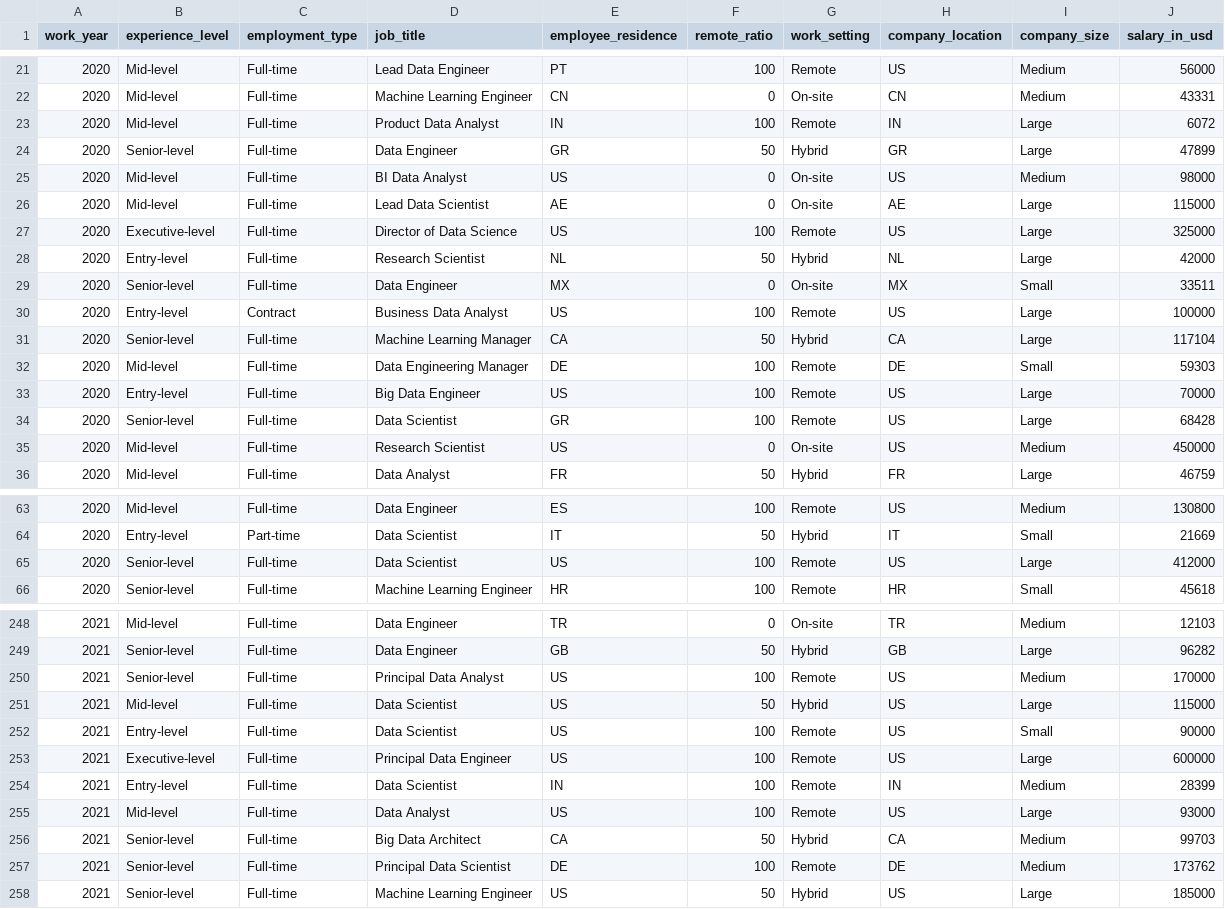
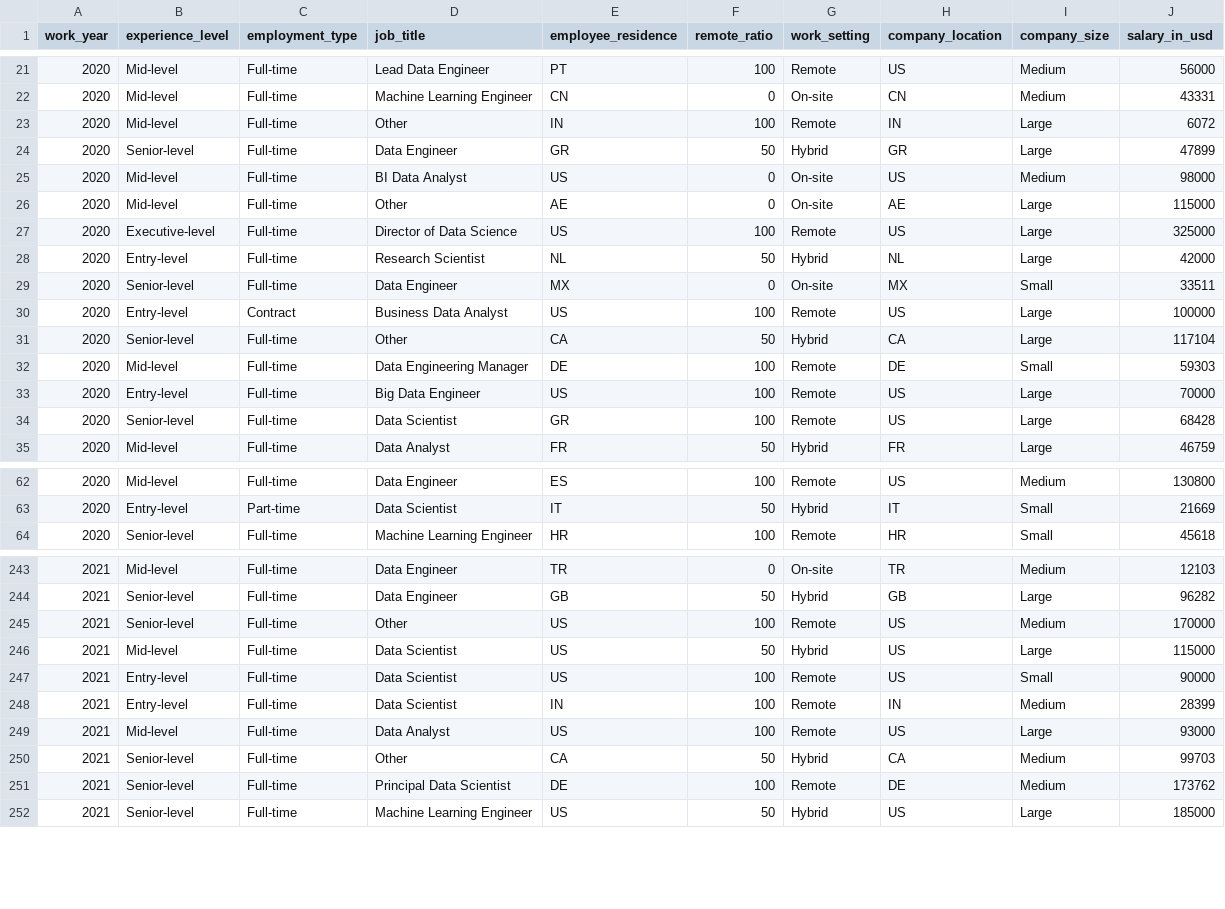
Before and after one commit to baderkothman/salary-prediction-app, a CSV file: backend/data/processed/cleaned_salaries.csv, drawn as a sheet; only a part is shown, gaps mark what is left out; the diff covers the shown part only.

```diff
--- a/backend/data/processed/cleaned_salaries.csv
+++ b/backend/data/processed/cleaned_salaries.csv
@@ -22,6 +22,6 @@ work_year,experience_level,employment_type,job_title,employee_residence,remote_r
 2020,Mid-level,Full-time,Machine Learning Engineer,CN,0,On-site,CN,Medium,43331
-2020,Mid-level,Full-time,Product Data Analyst,IN,100,Remote,IN,Large,6072
+2020,Mid-level,Full-time,Other,IN,100,Remote,IN,Large,6072
 2020,Senior-level,Full-time,Data Engineer,GR,50,Hybrid,GR,Large,47899
 2020,Mid-level,Full-time,BI Data Analyst,US,0,On-site,US,Medium,98000
-2020,Mid-level,Full-time,Lead Data Scientist,AE,0,On-site,AE,Large,115000
+2020,Mid-level,Full-time,Other,AE,0,On-site,AE,Large,115000
 2020,Executive-level,Full-time,Director of Data Science,US,100,Remote,US,Large,325000
@@ -30,3 +30,3 @@ work_year,experience_level,employment_type,job_title,employee_residence,remote_r
 2020,Entry-level,Contract,Business Data Analyst,US,100,Remote,US,Large,100000
-2020,Senior-level,Full-time,Machine Learning Manager,CA,50,Hybrid,CA,Large,117104
+2020,Senior-level,Full-time,Other,CA,50,Hybrid,CA,Large,117104
 2020,Mid-level,Full-time,Data Engineering Manager,DE,100,Remote,DE,Small,59303
@@ -34,3 +34,2 @@ work_year,experience_level,employment_type,job_title,employee_residence,remote_r
 2020,Senior-level,Full-time,Data Scientist,GR,100,Remote,US,Large,68428
-2020,Mid-level,Full-time,Research Scientist,US,0,On-site,US,Medium,450000
 2020,Mid-level,Full-time,Data Analyst,FR,50,Hybrid,FR,Large,46759
@@ -64,3 +63,2 @@ work_year,experience_level,employment_type,job_title,employee_residence,remote_r
 2020,Entry-level,Part-time,Data Scientist,IT,50,Hybrid,IT,Small,21669
-2020,Senior-level,Full-time,Data Scientist,US,100,Remote,US,Large,412000
 2020,Senior-level,Full-time,Machine Learning Engineer,HR,100,Remote,HR,Small,45618
@@ -249,9 +244,8 @@ work_year,experience_level,employment_type,job_title,employee_residence,remote_r
 2021,Senior-level,Full-time,Data Engineer,GB,50,Hybrid,GB,Large,96282
-2021,Senior-level,Full-time,Principal Data Analyst,US,100,Remote,US,Medium,170000
+2021,Senior-level,Full-time,Other,US,100,Remote,US,Medium,170000
 2021,Mid-level,Full-time,Data Scientist,US,50,Hybrid,US,Large,115000
 2021,Entry-level,Full-time,Data Scientist,US,100,Remote,US,Small,90000
-2021,Executive-level,Full-time,Principal Data Engineer,US,100,Remote,US,Large,600000
 2021,Entry-level,Full-time,Data Scientist,IN,100,Remote,IN,Medium,28399
 2021,Mid-level,Full-time,Data Analyst,US,100,Remote,US,Large,93000
-2021,Senior-level,Full-time,Big Data Architect,CA,50,Hybrid,CA,Medium,99703
+2021,Senior-level,Full-time,Other,CA,50,Hybrid,CA,Medium,99703
 2021,Senior-level,Full-time,Principal Data Scientist,DE,100,Remote,DE,Medium,173762
```
Also changed, not shown: 4 removed rows and 50 edited cells elsewhere in this file, backend/data/processed/feature_importance.csv, 15 other files.
